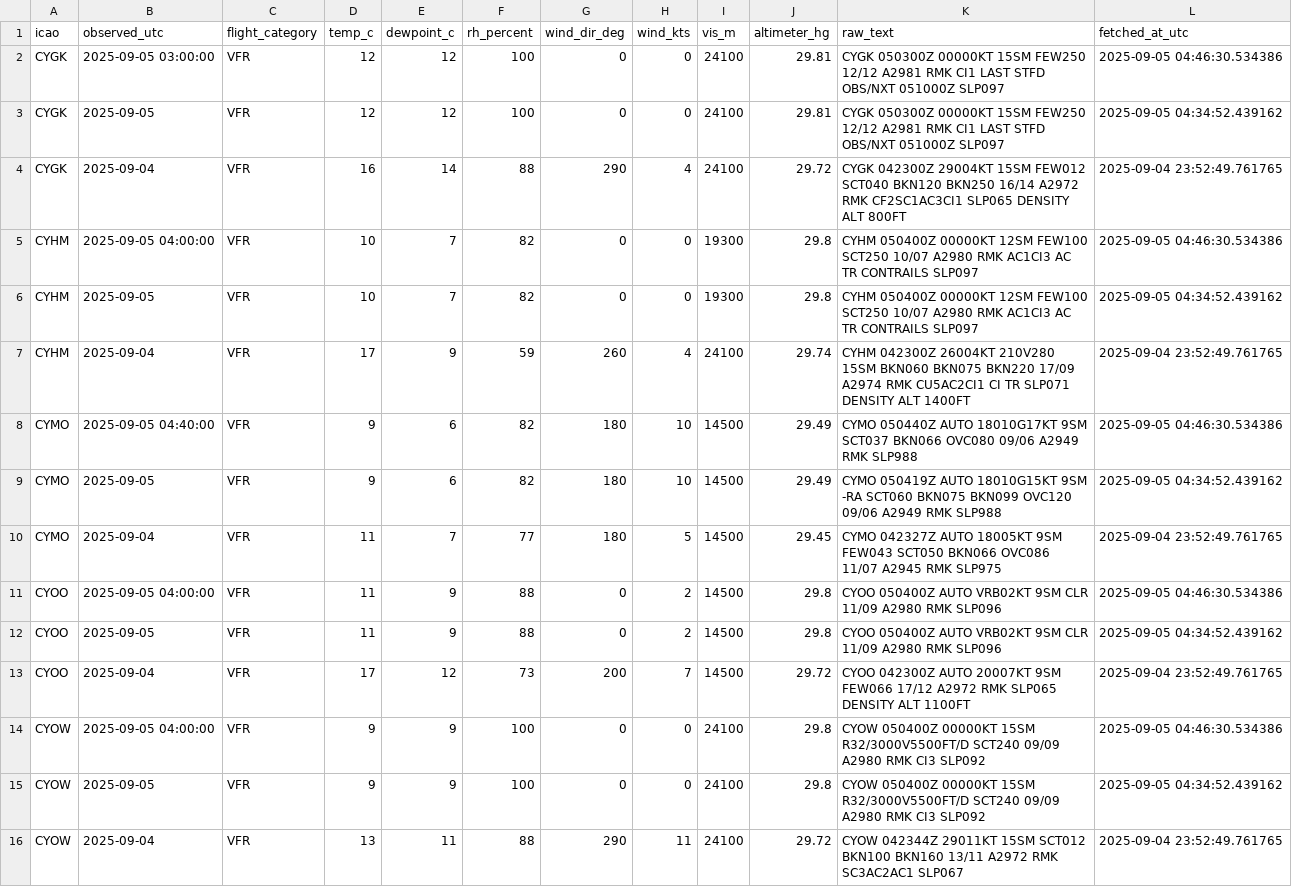
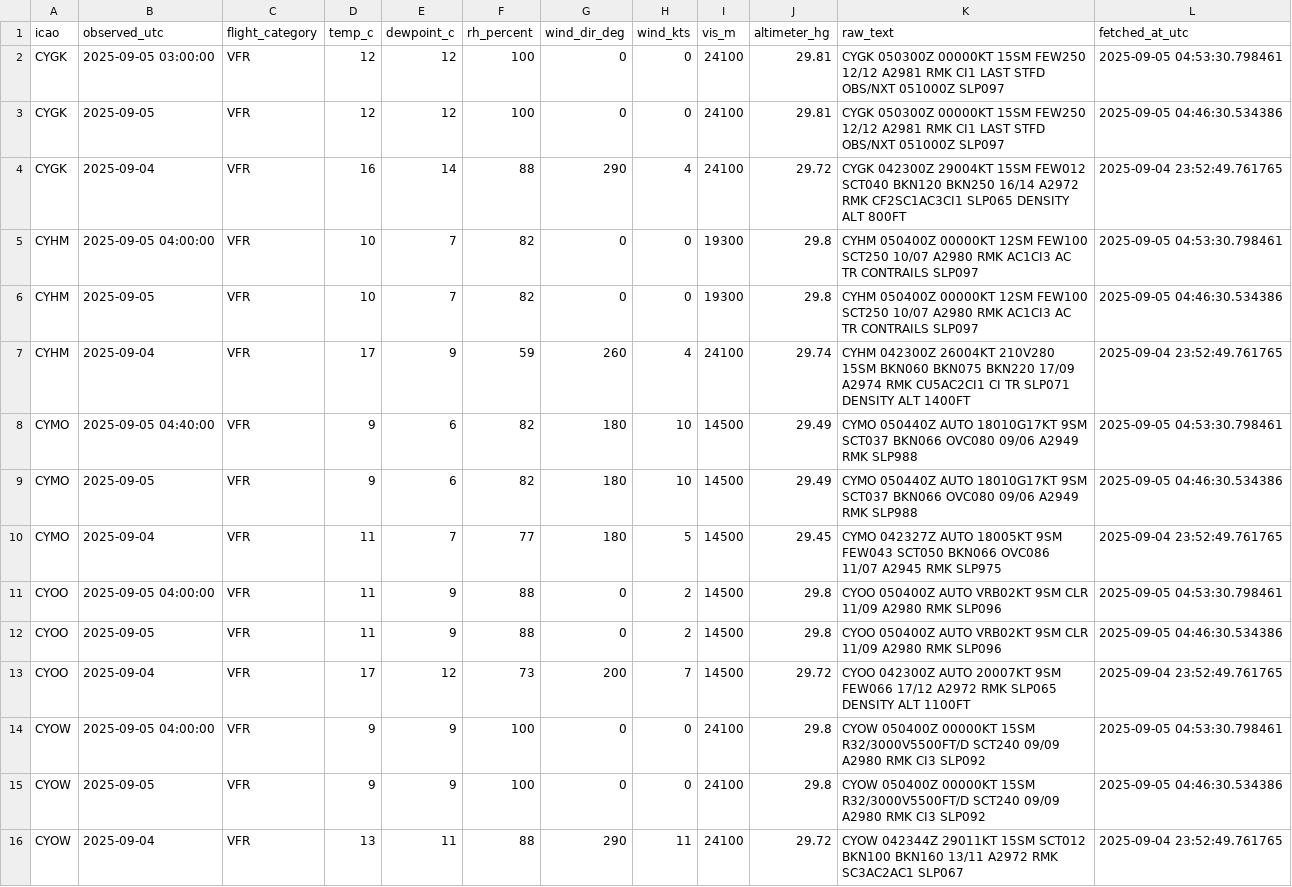
Before and after one commit to NoahCornish/Canada-Flight-Conditions-Research-Project, a CSV file: saved_METARs.csv, drawn as a sheet; only a part is shown; the diff covers the shown part only.

```diff
--- a/saved_METARs.csv
+++ b/saved_METARs.csv
@@ -1,16 +1,16 @@
 "icao","observed_utc","flight_category","temp_c","dewpoint_c","rh_percent","wind_dir_deg","wind_kts","vis_m","altimeter_hg","raw_text","fetched_at_utc"
-"CYGK",2025-09-05 03:00:00,"VFR",12,12,100,0,0,24100,29.81,"CYGK 050300Z 00000KT 15SM FEW250 12/12 A2981 RMK CI1 LAST STFD OBS/NXT 051000Z SLP097",2025-09-05 04:46:30.534386
-"CYGK",2025-09-05,"VFR",12,12,100,0,0,24100,29.81,"CYGK 050300Z 00000KT 15SM FEW250 12/12 A2981 RMK CI1 LAST STFD OBS/NXT 051000Z SLP097",2025-09-05 04:34:52.439162
+"CYGK",2025-09-05 03:00:00,"VFR",12,12,100,0,0,24100,29.81,"CYGK 050300Z 00000KT 15SM FEW250 12/12 A2981 RMK CI1 LAST STFD OBS/NXT 051000Z SLP097",2025-09-05 04:53:30.798461
+"CYGK",2025-09-05,"VFR",12,12,100,0,0,24100,29.81,"CYGK 050300Z 00000KT 15SM FEW250 12/12 A2981 RMK CI1 LAST STFD OBS/NXT 051000Z SLP097",2025-09-05 04:46:30.534386
 "CYGK",2025-09-04,"VFR",16,14,88,290,4,24100,29.72,"CYGK 042300Z 29004KT 15SM FEW012 SCT040 BKN120 BKN250 16/14 A2972 RMK CF2SC1AC3CI1 SLP065 DENSITY ALT 800FT",2025-09-04 23:52:49.761765
-"CYHM",2025-09-05 04:00:00,"VFR",10,7,82,0,0,19300,29.8,"CYHM 050400Z 00000KT 12SM FEW100 SCT250 10/07 A2980 RMK AC1CI3 AC TR CONTRAILS SLP097",2025-09-05 04:46:30.534386
-"CYHM",2025-09-05,"VFR",10,7,82,0,0,19300,29.8,"CYHM 050400Z 00000KT 12SM FEW100 SCT250 10/07 A2980 RMK AC1CI3 AC TR CONTRAILS SLP097",2025-09-05 04:34:52.439162
+"CYHM",2025-09-05 04:00:00,"VFR",10,7,82,0,0,19300,29.8,"CYHM 050400Z 00000KT 12SM FEW100 SCT250 10/07 A2980 RMK AC1CI3 AC TR CONTRAILS SLP097",2025-09-05 04:53:30.798461
+"CYHM",2025-09-05,"VFR",10,7,82,0,0,19300,29.8,"CYHM 050400Z 00000KT 12SM FEW100 SCT250 10/07 A2980 RMK AC1CI3 AC TR CONTRAILS SLP097",2025-09-05 04:46:30.534386
 "CYHM",2025-09-04,"VFR",17,9,59,260,4,24100,29.74,"CYHM 042300Z 26004KT 210V280 15SM BKN060 BKN075 BKN220 17/09 A2974 RMK CU5AC2CI1 CI TR SLP071 DENSITY ALT 1400FT",2025-09-04 23:52:49.761765
-"CYMO",2025-09-05 04:40:00,"VFR",9,6,82,180,10,14500,29.49,"CYMO 050440Z AUTO 18010G17KT 9SM SCT037 BKN066 OVC080 09/06 A2949 RMK SLP988",2025-09-05 04:46:30.534386
-"CYMO",2025-09-05,"VFR",9,6,82,180,10,14500,29.49,"CYMO 050419Z AUTO 18010G15KT 9SM -RA SCT060 BKN075 BKN099 OVC120 09/06 A2949 RMK SLP988",2025-09-05 04:34:52.439162
+"CYMO",2025-09-05 04:40:00,"VFR",9,6,82,180,10,14500,29.49,"CYMO 050440Z AUTO 18010G17KT 9SM SCT037 BKN066 OVC080 09/06 A2949 RMK SLP988",2025-09-05 04:53:30.798461
+"CYMO",2025-09-05,"VFR",9,6,82,180,10,14500,29.49,"CYMO 050440Z AUTO 18010G17KT 9SM SCT037 BKN066 OVC080 09/06 A2949 RMK SLP988",2025-09-05 04:46:30.534386
 "CYMO",2025-09-04,"VFR",11,7,77,180,5,14500,29.45,"CYMO 042327Z AUTO 18005KT 9SM FEW043 SCT050 BKN066 OVC086 11/07 A2945 RMK SLP975",2025-09-04 23:52:49.761765
-"CYOO",2025-09-05 04:00:00,"VFR",11,9,88,0,2,14500,29.8,"CYOO 050400Z AUTO VRB02KT 9SM CLR 11/09 A2980 RMK SLP096",2025-09-05 04:46:30.534386
-"CYOO",2025-09-05,"VFR",11,9,88,0,2,14500,29.8,"CYOO 050400Z AUTO VRB02KT 9SM CLR 11/09 A2980 RMK SLP096",2025-09-05 04:34:52.439162
+"CYOO",2025-09-05 04:00:00,"VFR",11,9,88,0,2,14500,29.8,"CYOO 050400Z AUTO VRB02KT 9SM CLR 11/09 A2980 RMK SLP096",2025-09-05 04:53:30.798461
+"CYOO",2025-09-05,"VFR",11,9,88,0,2,14500,29.8,"CYOO 050400Z AUTO VRB02KT 9SM CLR 11/09 A2980 RMK SLP096",2025-09-05 04:46:30.534386
 "CYOO",2025-09-04,"VFR",17,12,73,200,7,14500,29.72,"CYOO 042300Z AUTO 20007KT 9SM FEW066 17/12 A2972 RMK SLP065 DENSITY ALT 1100FT",2025-09-04 23:52:49.761765
-"CYOW",2025-09-05 04:00:00,"VFR",9,9,100,0,0,24100,29.8,"CYOW 050400Z 00000KT 15SM R32/3000V5500FT/D SCT240 09/09 A2980 RMK CI3 SLP092",2025-09-05 04:46:30.534386
-"CYOW",2025-09-05,"VFR",9,9,100,0,0,24100,29.8,"CYOW 050400Z 00000KT 15SM R32/3000V5500FT/D SCT240 09/09 A2980 RMK CI3 SLP092",2025-09-05 04:34:52.439162
+"CYOW",2025-09-05 04:00:00,"VFR",9,9,100,0,0,24100,29.8,"CYOW 050400Z 00000KT 15SM R32/3000V5500FT/D SCT240 09/09 A2980 RMK CI3 SLP092",2025-09-05 04:53:30.798461
+"CYOW",2025-09-05,"VFR",9,9,100,0,0,24100,29.8,"CYOW 050400Z 00000KT 15SM R32/3000V5500FT/D SCT240 09/09 A2980 RMK CI3 SLP092",2025-09-05 04:46:30.534386
 "CYOW",2025-09-04,"VFR",13,11,88,290,11,24100,29.72,"CYOW 042344Z 29011KT 15SM SCT012 BKN100 BKN160 13/11 A2972 RMK SC3AC2AC1 SLP067",2025-09-04 23:52:49.761765
```
Also changed, not shown: 25 edited cells elsewhere in this file.
